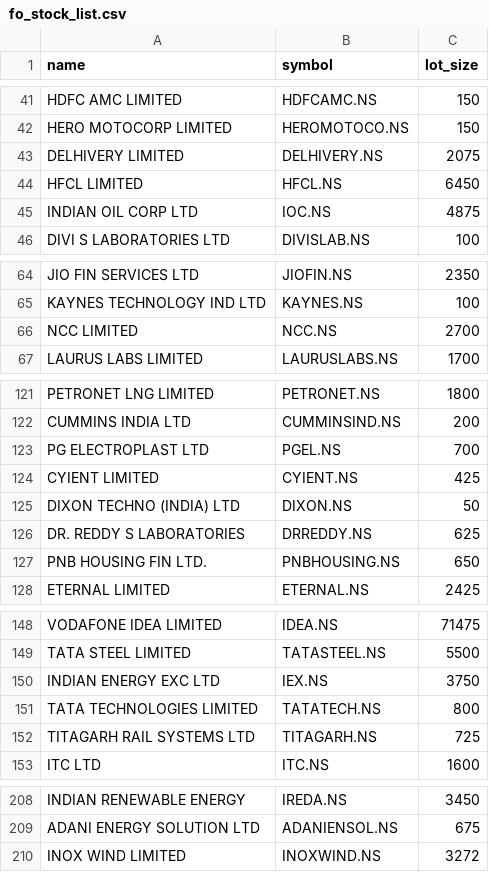
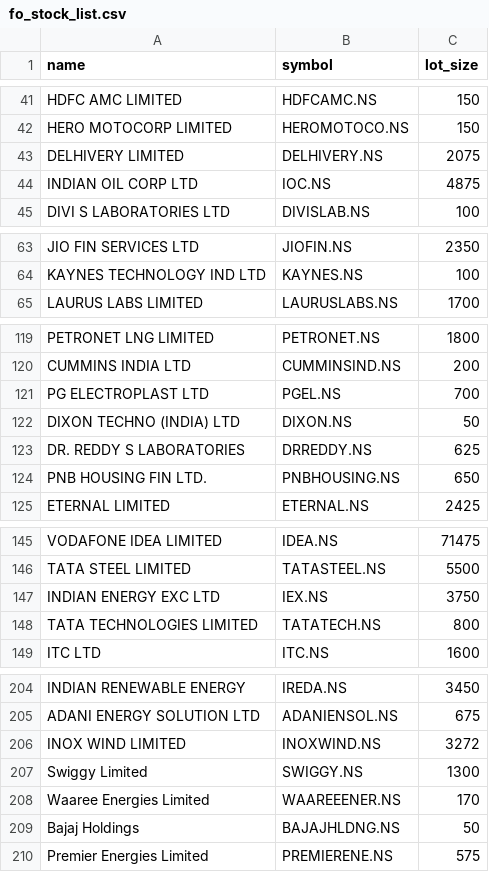
Before and after one commit to kkrs06-stack/KKRS-TA-dashboard, a CSV file: fo_stock_list.csv, drawn as a sheet; only a part is shown, gaps mark what is left out; the diff covers the shown part only.

Commit message:
Update fo_stock_list.csv
addition and deletion in Dec 2025

```diff
--- a/fo_stock_list.csv
+++ b/fo_stock_list.csv
@@ -43,3 +43,2 @@ HERO MOTOCORP LIMITED,HEROMOTOCO.NS,150
 DELHIVERY LIMITED,DELHIVERY.NS,2075
-HFCL LIMITED,HFCL.NS,6450
 INDIAN OIL CORP LTD,IOC.NS,4875
@@ -65,3 +64,2 @@ JIO FIN SERVICES LTD,JIOFIN.NS,2350
 KAYNES TECHNOLOGY IND LTD,KAYNES.NS,100
-NCC LIMITED,NCC.NS,2700
 LAURUS LABS LIMITED,LAURUSLABS.NS,1700
@@ -123,3 +121,2 @@ CUMMINS INDIA LTD,CUMMINSIND.NS,200
 PG ELECTROPLAST LTD,PGEL.NS,700
-CYIENT LIMITED,CYIENT.NS,425
 DIXON TECHNO (INDIA) LTD,DIXON.NS,50
@@ -151,3 +148,2 @@ INDIAN ENERGY EXC LTD,IEX.NS,3750
 TATA TECHNOLOGIES LIMITED,TATATECH.NS,800
-TITAGARH RAIL SYSTEMS LTD,TITAGARH.NS,725
 ITC LTD,ITC.NS,1600
@@ -210 +206,5 @@ ADANI ENERGY SOLUTION LTD,ADANIENSOL.NS,675
 INOX WIND LIMITED,INOXWIND.NS,3272
+Swiggy Limited,SWIGGY.NS,1300
+Waaree Energies Limited,WAAREEENER.NS,170
+Bajaj Holdings,BAJAJHLDNG.NS,50
+Premier Energies Limited,PREMIERENE.NS,575
```
Also changed, not shown: 1 edited cell elsewhere in this file.
